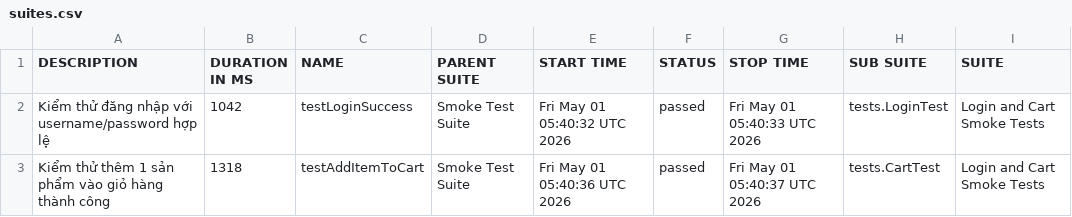
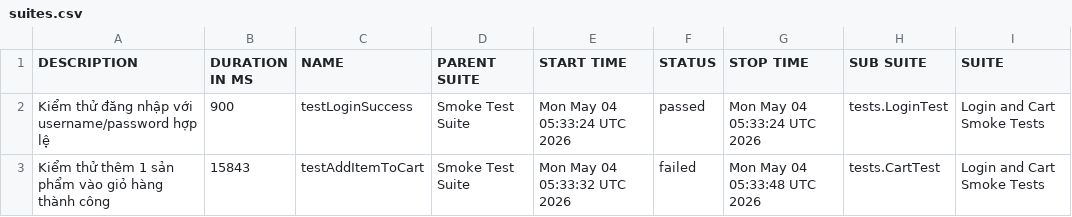
Before and after one commit to tranleanhdai/selenium-framework, a CSV file: data/suites.csv, drawn as a sheet; only a part is shown; the diff names each change by its address in the sheet, - before the commit and + after, or states it on an @@ line.

```diff
--- a/data/suites.csv
+++ b/data/suites.csv
-B2 (DURATION IN MS): 1042
+B2 (DURATION IN MS): 900
-E2 (START TIME): Fri May 01 05:40:32 UTC 2026
+E2 (START TIME): Mon May 04 05:33:24 UTC 2026
-G2 (STOP TIME): Fri May 01 05:40:33 UTC 2026
+G2 (STOP TIME): Mon May 04 05:33:24 UTC 2026
-B3 (DURATION IN MS): 1318
+B3 (DURATION IN MS): 15843
-E3 (START TIME): Fri May 01 05:40:36 UTC 2026
+E3 (START TIME): Mon May 04 05:33:32 UTC 2026
-F3 (STATUS): passed
+F3 (STATUS): failed
-G3 (STOP TIME): Fri May 01 05:40:37 UTC 2026
+G3 (STOP TIME): Mon May 04 05:33:48 UTC 2026
```
Also changed, not shown: 37 other files.
